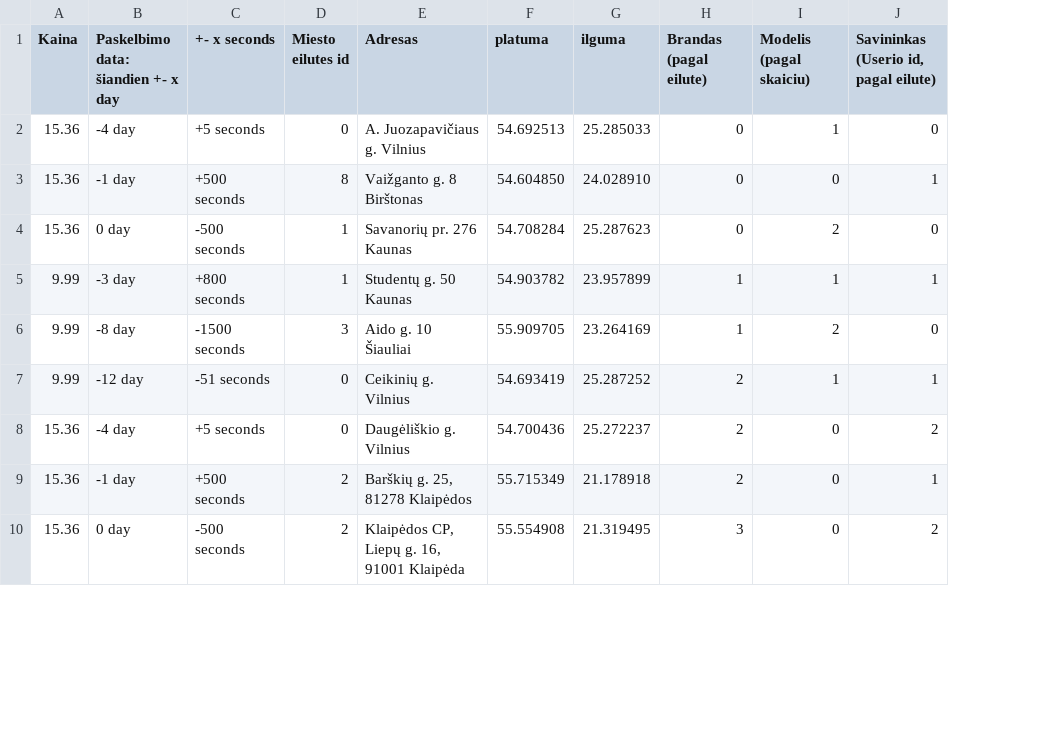
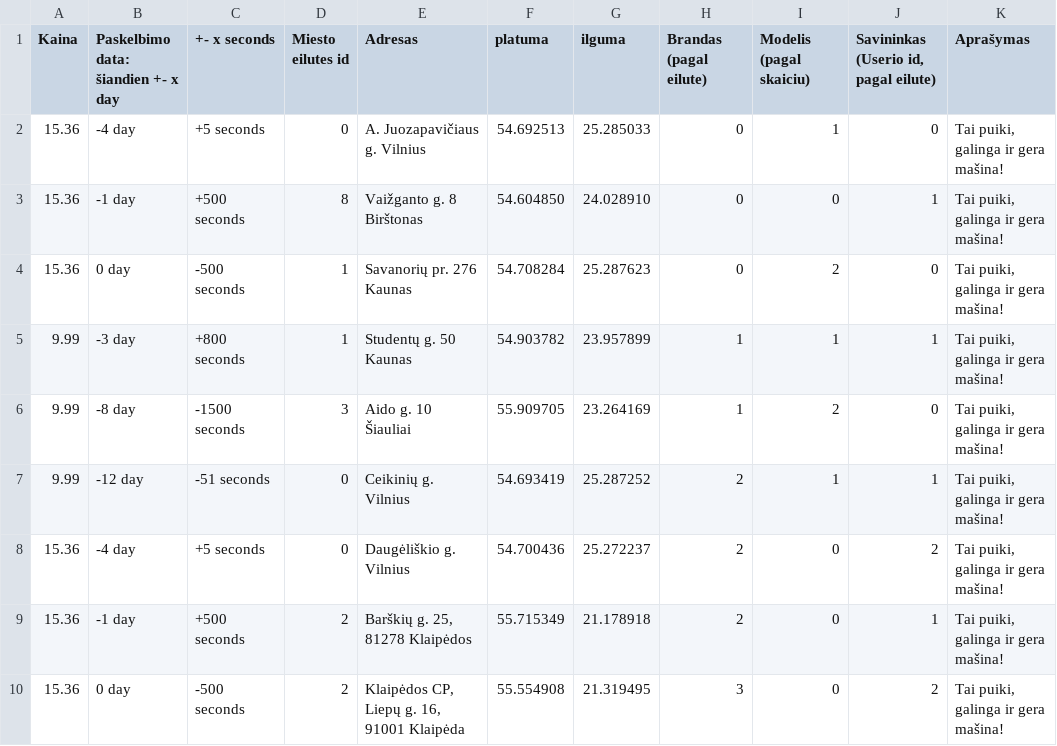
Before and after one commit to Matoxas/carbooking-1, a CSV file: public/data/Cars.csv, drawn as a sheet; only a part is shown; the diff names each change by its address in the sheet, - before the commit and + after, or states it on an @@ line.

```diff
--- a/public/data/Cars.csv
+++ b/public/data/Cars.csv
+column K (Aprašymas), rows 2-10: all Tai puiki, galinga ir gera mašina!
```
Also changed, not shown: 6 other files.
